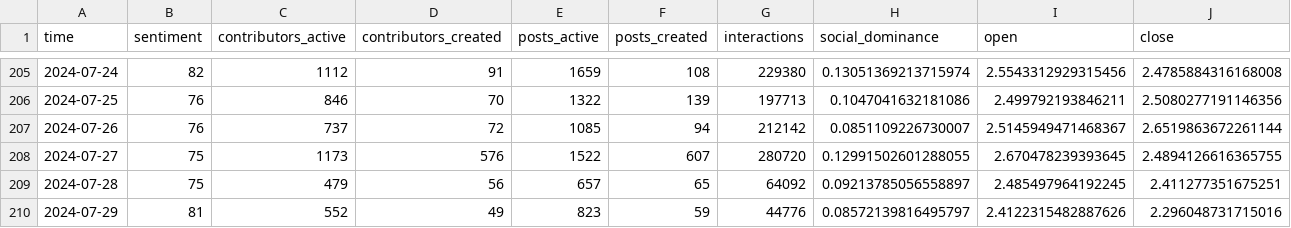
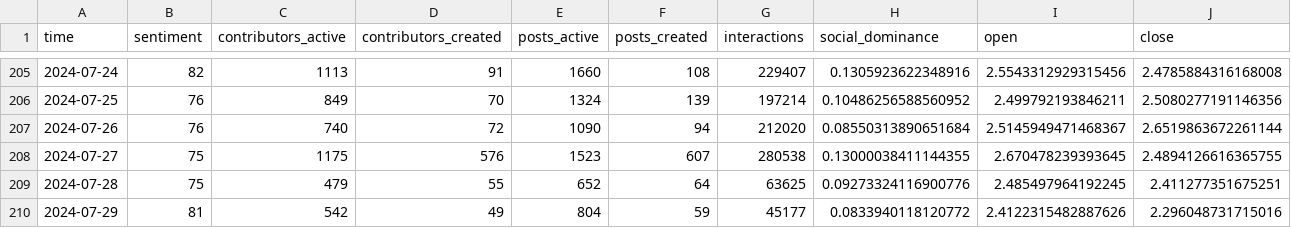
Before and after one commit to Rin-0xTohsaka/Spice-Melange, a CSV file: data/market_time_series.csv, drawn as a sheet; only a part is shown, gaps mark what is left out; the diff covers the shown part only; the diff names each change by its address in the sheet, - before the commit and + after, or states it on an @@ line.

```diff
--- a/data/market_time_series.csv
+++ b/data/market_time_series.csv
-C205 (contributors_active): 1112
+C205 (contributors_active): 1113
-E205 (posts_active): 1659
+E205 (posts_active): 1660
-G205 (interactions): 229380
+G205 (interactions): 229407
-H205 (social_dominance): 0.13051369213715974
+H205 (social_dominance): 0.1305923622348916
-C206 (contributors_active): 846
+C206 (contributors_active): 849
-E206 (posts_active): 1322
+E206 (posts_active): 1324
-G206 (interactions): 197713
+G206 (interactions): 197214
-H206 (social_dominance): 0.1047041632181086
+H206 (social_dominance): 0.10486256588560952
-C207 (contributors_active): 737
+C207 (contributors_active): 740
-E207 (posts_active): 1085
+E207 (posts_active): 1090
-G207 (interactions): 212142
+G207 (interactions): 212020
-H207 (social_dominance): 0.0851109226730007
+H207 (social_dominance): 0.08550313890651684
-C208 (contributors_active): 1173
+C208 (contributors_active): 1175
-E208 (posts_active): 1522
+E208 (posts_active): 1523
-G208 (interactions): 280720
+G208 (interactions): 280538
-H208 (social_dominance): 0.12991502601288055
+H208 (social_dominance): 0.13000038411144355
-D209 (contributors_created): 56
+D209 (contributors_created): 55
-E209 (posts_active): 657
+E209 (posts_active): 652
-F209 (posts_created): 65
+F209 (posts_created): 64
-G209 (interactions): 64092
+G209 (interactions): 63625
-H209 (social_dominance): 0.09213785056558897
+H209 (social_dominance): 0.09273324116900776
-C210 (contributors_active): 552
+C210 (contributors_active): 542
-E210 (posts_active): 823
+E210 (posts_active): 804
-G210 (interactions): 44776
+G210 (interactions): 45177
-H210 (social_dominance): 0.08572139816495797
+H210 (social_dominance): 0.0833940118120772
```
Also changed, not shown: 1 added row and 42 edited cells elsewhere in this file, data/pools_data.csv, data/top_creators.csv, 21 other files.
